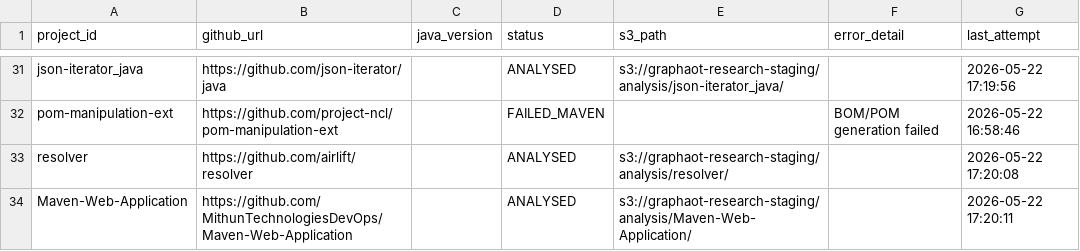
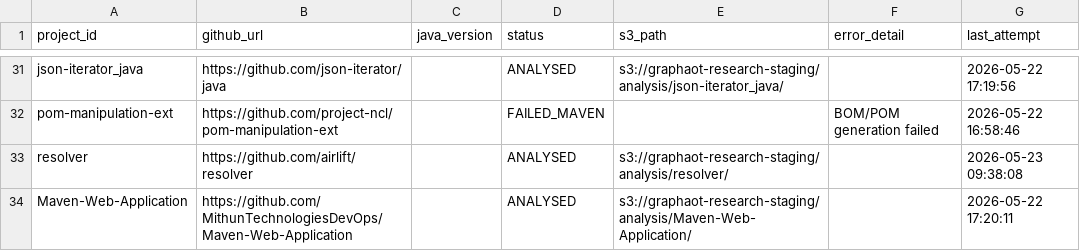
Before and after one commit to sergio-oliveira-br/GraphAOT, a CSV file: src/data/manifest.csv, drawn as a sheet; only a part is shown, gaps mark what is left out.

```diff
--- a/src/data/manifest.csv
+++ b/src/data/manifest.csv
@@ -32,3 +32,3 @@ json-iterator_java,https://github.com/json-iterator/java,,ANALYSED,s3://graphaot
 pom-manipulation-ext,https://github.com/project-ncl/pom-manipulation-ext,,FAILED_MAVEN,,BOM/POM generation failed,2026-05-22 16:58:46
-resolver,https://github.com/airlift/resolver,,ANALYSED,s3://graphaot-research-staging/analysis/resolver/,,2026-05-22 17:20:08
+resolver,https://github.com/airlift/resolver,,ANALYSED,s3://graphaot-research-staging/analysis/resolver/,,2026-05-23 09:38:08
 Maven-Web-Application,https://github.com/MithunTechnologiesDevOps/Maven-Web-Application,,ANALYSED,s3://graphaot-research-staging/analysis/Maven-Web-Application/,,2026-05-22 17:20:11
```
Also changed, not shown: src/data/analysis_results.csv, 9 other files.
